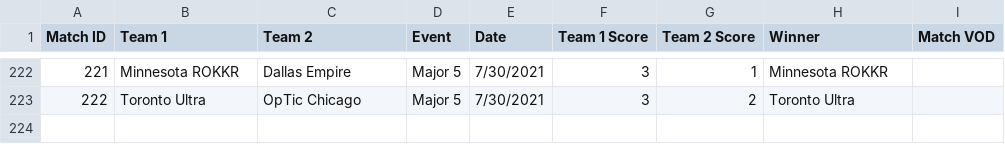
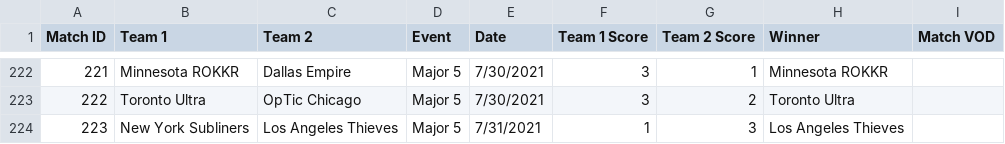
Before and after one commit to cford23/cod-stats-tool, a CSV file: data/matches.csv, drawn as a sheet; only a part is shown, gaps mark what is left out; the diff names each change by its address in the sheet, - before the commit and + after, or states it on an @@ line.

```diff
--- a/data/matches.csv
+++ b/data/matches.csv
+row 224: 223 | New York Subliners | Los Angeles Thieves | Major 5 | 7/31/2021 | 1 | 3 | Los Angeles Thieves
```
Also changed, not shown: data/maps.csv, data/players.csv.
